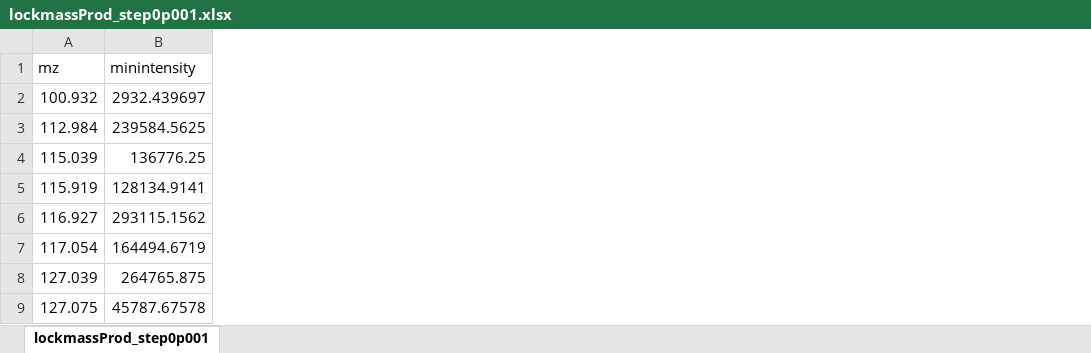
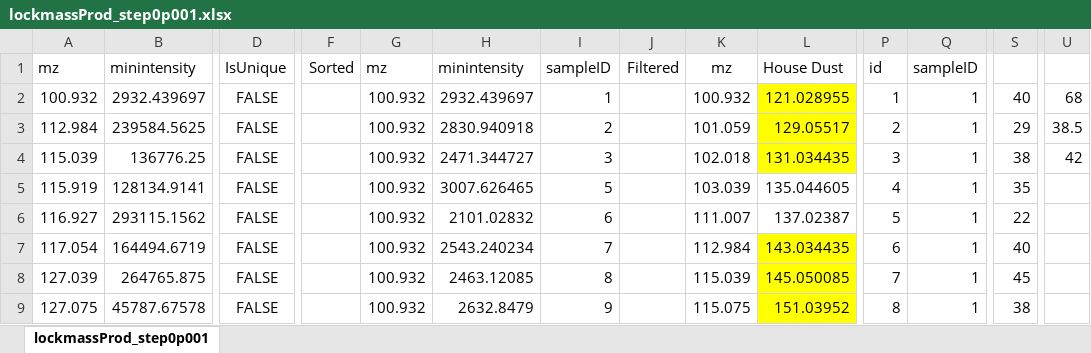
Before and after one commit to toxicpeng/TargetDecoy, an Excel workbook: products analysis/lockmassProd_step0p001.xlsx, sheet lockmassProd_step0p001, drawn as a sheet; only a part is shown, gaps mark what is left out; values as stored, in another font and other column widths than the file's, no borders; conditional formats not drawn; the diff covers the shown part only; the diff names each change by its address in the sheet, - before the commit and + after, or states it on an @@ line.

```diff
--- a/products analysis/lockmassProd_step0p001.xlsx (sheet lockmassProd_step0p001)
+++ b/products analysis/lockmassProd_step0p001.xlsx (sheet lockmassProd_step0p001)
+column D, rows 1-9: IsUnique | FALSE | FALSE | FALSE | FALSE | FALSE | FALSE | FALSE | FALSE
+column F, row 1: Sorted
+column G, rows 1-9: mz | 100.932 | 100.932 | 100.932 | 100.932 | 100.932 | 100.932 | 100.932 | 100.932
+column H, rows 1-9: minintensity | 2932.439697 | 2830.940918 | 2471.344727 | 3007.626465 | 2101.02832 | 2543.240234 | 2463.12085 | 2632.8479
+column I, rows 1-9: sampleID | 1 | 2 | 3 | 5 | 6 | 7 | 8 | 9
+column J, row 1: Filtered
+column K, rows 1-9: mz | 100.932 | 101.059 | 102.018 | 103.039 | 111.007 | 112.984 | 115.039 | 115.075
+column L, rows 1-9: House Dust | 121.028955 | 129.05517 | 131.034435 | 135.044605 | 137.02387 | 143.034435 | 145.050085 | 151.03952
+column P, rows 1-9: id | 1 | 2 | 3 | 4 | 5 | 6 | 7 | 8
+column Q, rows 1-9: sampleID | 1 | 1 | 1 | 1 | 1 | 1 | 1 | 1
+column S, rows 2-9: 40 | 29 | 38 | 35 | 22 | 40 | 45 | 38
+column U, rows 2-4: 68 | 38.5 | 42
```
Also changed, not shown: 10 added columns elsewhere in this sheet, 34 other files.
